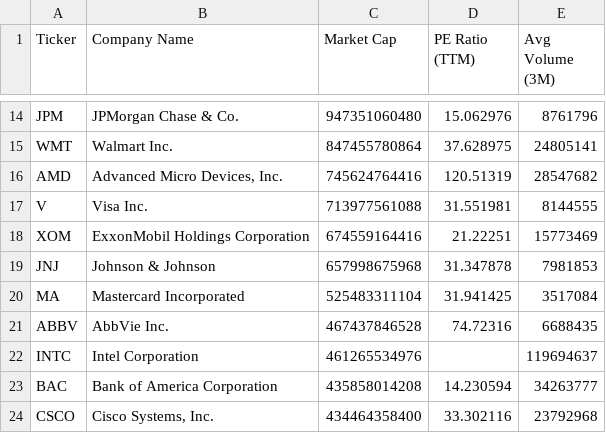
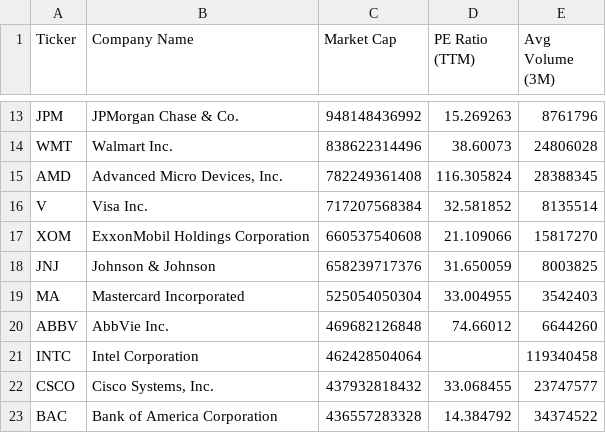
Before and after one commit to NK-Mikey/Stock-Market-Dashboard, a CSV file: data/fundamentals.csv, drawn as a sheet; only a part is shown, gaps mark what is left out; removed rows and columns are numbered as before the commit, all else as after; the diff covers the shown part only; the diff names each change by its address in the sheet, - before the commit and + after, or states it on an @@ line.

```diff
--- a/data/fundamentals.csv
+++ b/data/fundamentals.csv
-C13 (Market Cap): 947351060480
+C13 (Market Cap): 948148436992
-D13 (PE Ratio (TTM)): 15.062976
+D13 (PE Ratio (TTM)): 15.269263
-C14 (Market Cap): 847455780864
+C14 (Market Cap): 838622314496
-D14 (PE Ratio (TTM)): 37.628975
+D14 (PE Ratio (TTM)): 38.60073
-E14 (Avg Volume (3M)): 24805141
+E14 (Avg Volume (3M)): 24806028
-C15 (Market Cap): 745624764416
+C15 (Market Cap): 782249361408
-D15 (PE Ratio (TTM)): 120.51319
+D15 (PE Ratio (TTM)): 116.305824
-E15 (Avg Volume (3M)): 28547682
+E15 (Avg Volume (3M)): 28388345
-C16 (Market Cap): 713977561088
+C16 (Market Cap): 717207568384
-D16 (PE Ratio (TTM)): 31.551981
+D16 (PE Ratio (TTM)): 32.581852
-E16 (Avg Volume (3M)): 8144555
+E16 (Avg Volume (3M)): 8135514
-C17 (Market Cap): 674559164416
+C17 (Market Cap): 660537540608
-D17 (PE Ratio (TTM)): 21.22251
+D17 (PE Ratio (TTM)): 21.109066
-E17 (Avg Volume (3M)): 15773469
+E17 (Avg Volume (3M)): 15817270
-C18 (Market Cap): 657998675968
+C18 (Market Cap): 658239717376
-D18 (PE Ratio (TTM)): 31.347878
+D18 (PE Ratio (TTM)): 31.650059
-E18 (Avg Volume (3M)): 7981853
+E18 (Avg Volume (3M)): 8003825
-C19 (Market Cap): 525483311104
+C19 (Market Cap): 525054050304
-D19 (PE Ratio (TTM)): 31.941425
+D19 (PE Ratio (TTM)): 33.004955
-E19 (Avg Volume (3M)): 3517084
+E19 (Avg Volume (3M)): 3542403
-C20 (Market Cap): 467437846528
+C20 (Market Cap): 469682126848
-D20 (PE Ratio (TTM)): 74.72316
+D20 (PE Ratio (TTM)): 74.66012
-E20 (Avg Volume (3M)): 6688435
+E20 (Avg Volume (3M)): 6644260
-C21 (Market Cap): 461265534976
+C21 (Market Cap): 462428504064
-E21 (Avg Volume (3M)): 119694637
+E21 (Avg Volume (3M)): 119340458
-row 23: BAC | Bank of America Corporation | 435858014208 | 14.230594 | 34263777
-C22 (Market Cap): 434464358400
+C22 (Market Cap): 437932818432
-D22 (PE Ratio (TTM)): 33.302116
+D22 (PE Ratio (TTM)): 33.068455
-E22 (Avg Volume (3M)): 23792968
+E22 (Avg Volume (3M)): 23747577
+row 23: BAC | Bank of America Corporation | 436557283328 | 14.384792 | 34374522
```
Also changed, not shown: 1 added row, 1 removed row and 38 edited cells elsewhere in this file, data/dim_stock.csv, 1 other file.
